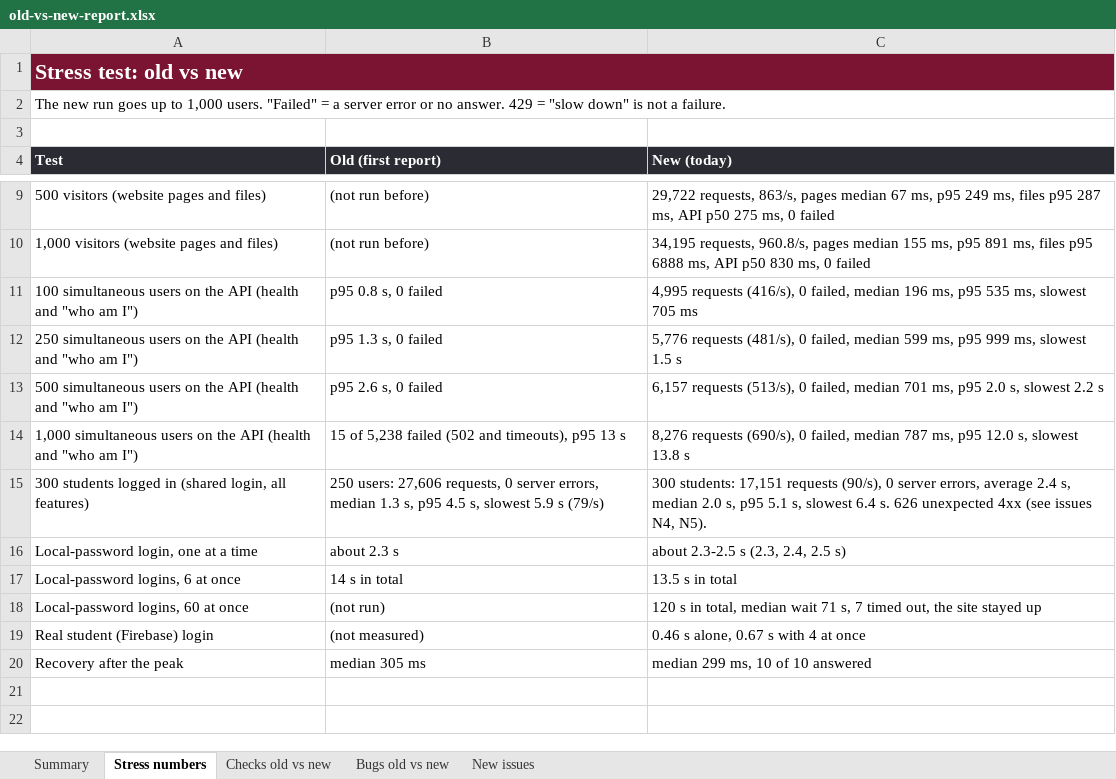
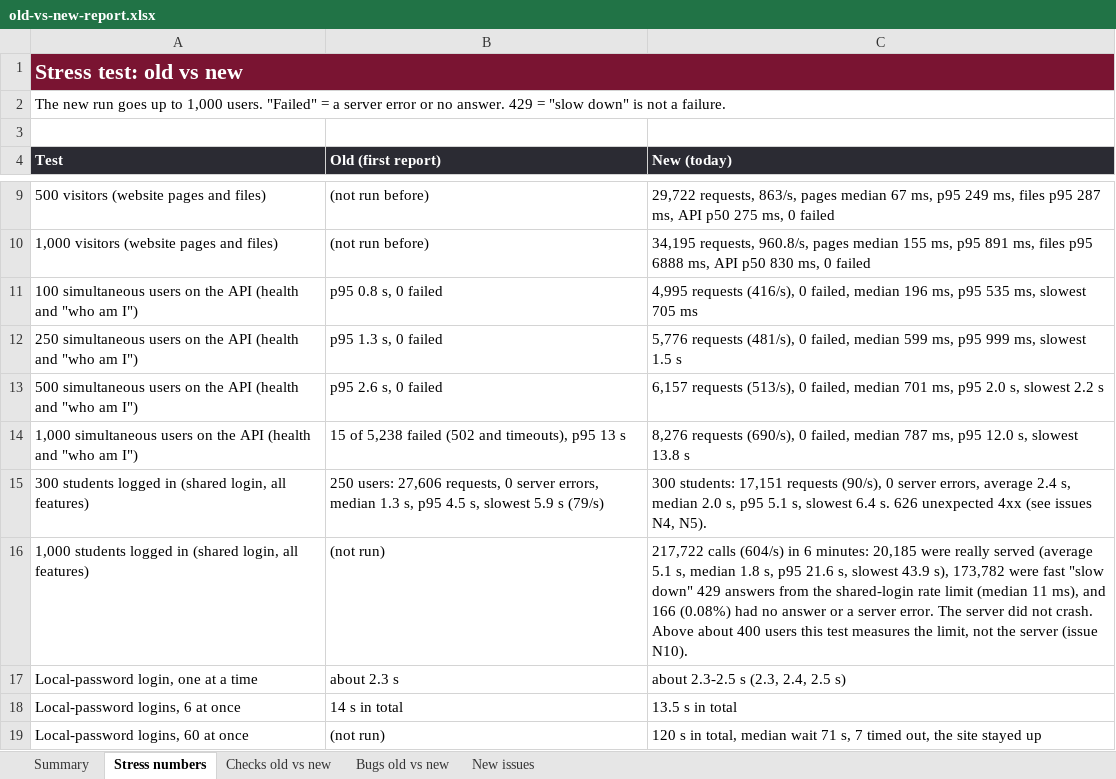
Before and after one commit to omartarek99/anees, an Excel workbook: docs/old-vs-new-report.xlsx, sheet Stress numbers, drawn as a sheet; only a part is shown, gaps mark what is left out; the shorter side is filled out with more unchanged rows; values as stored, in another font and other column widths than the file's, no borders; the diff names each change by its address in the sheet, - before the commit and + after, or states it on an @@ line.

```diff
--- a/docs/old-vs-new-report.xlsx (sheet Stress numbers)
+++ b/docs/old-vs-new-report.xlsx (sheet Stress numbers)
+row 16: 1,000 students logged in (shared login, all features) | (not run) | 217,722 calls (604/s) in 6 minutes: 20,185 were really served (average 5.1 s, median 1.8 s, p95 21.6 s, slowest 43.9 s), 173,782 were fast "slow down" 429 answers from the shared-login rate limit (median 11 ms), and 166 (0.08%) had no answer or a server error. The server did not crash. Above about 400 users this test measures the limit, not the server (issue N10).
```
Also changed, not shown: sheet New issues, sheet Checks old vs new, sheet Summary, 5 other files.
